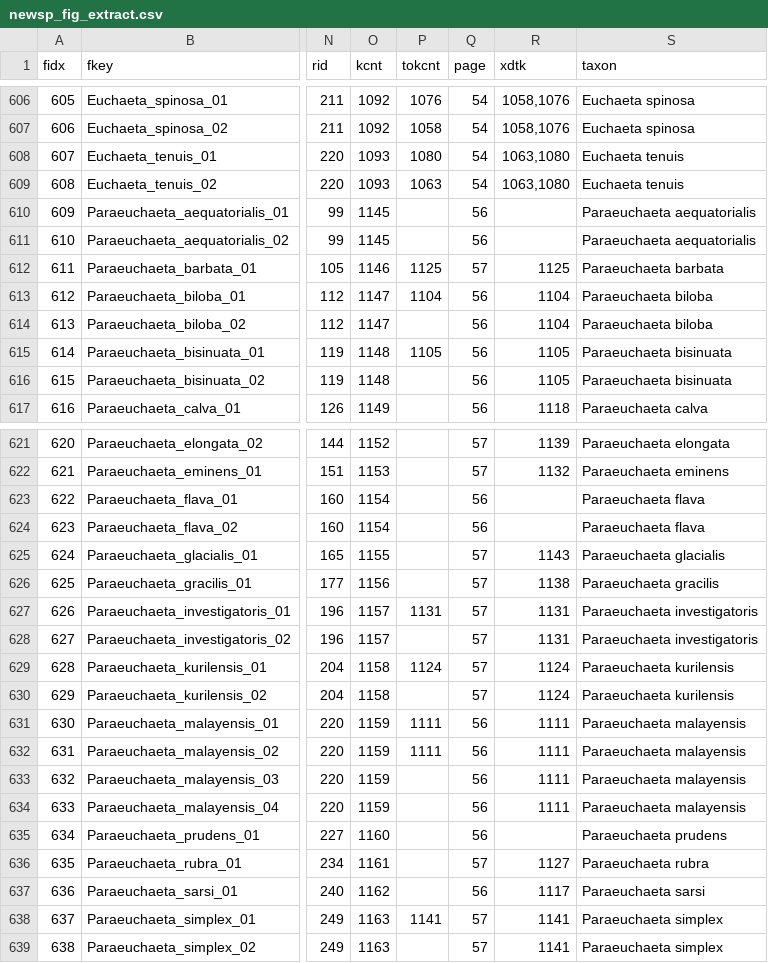
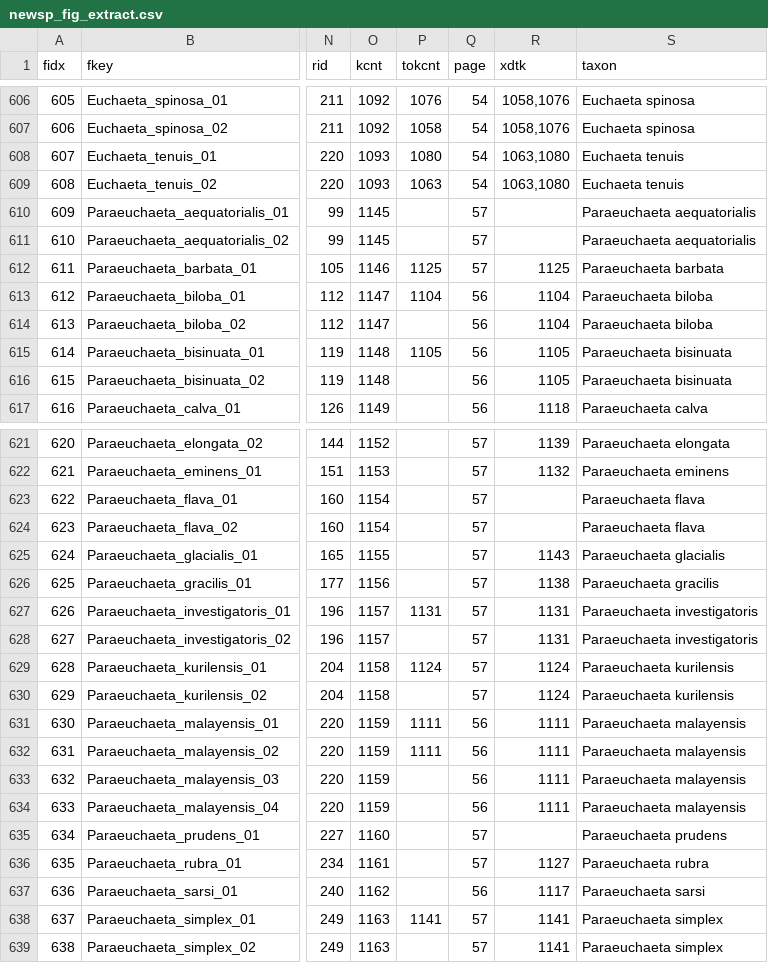
Before and after one commit to cywhale/copkey, a CSV file: doc/newsp_fig_extract.csv, drawn as a sheet; only a part is shown, gaps mark what is left out; the diff names each change by its address in the sheet, - before the commit and + after, or states it on an @@ line.

```diff
--- a/doc/newsp_fig_extract.csv
+++ b/doc/newsp_fig_extract.csv
-Q610:Q611 (page): 56
+Q610:Q611 (page): 57
-Q623:Q624 (page): 56
+Q623:Q624 (page): 57
-Q635 (page): 56
+Q635 (page): 57
```
Also changed, not shown: 2 other files.
